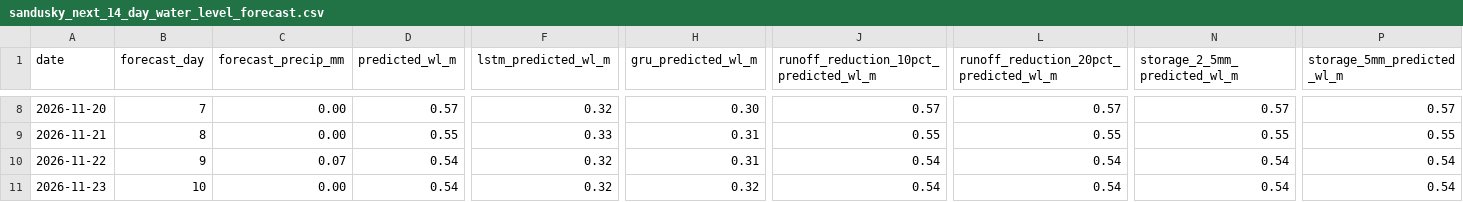
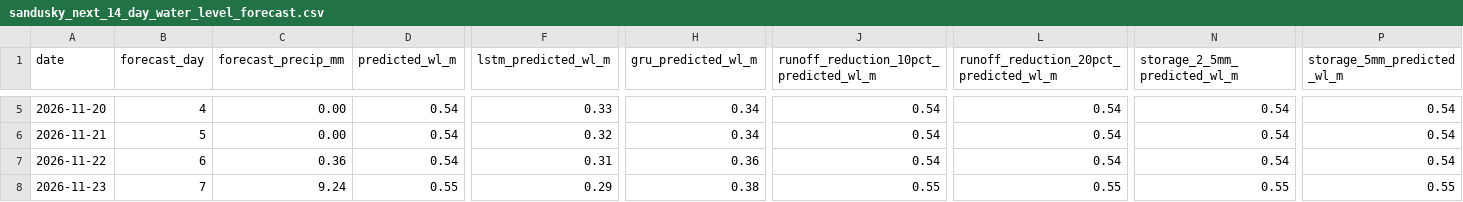
Before and after one commit to Babakd92/flood_ml, a CSV file: sandusky_next_14_day_water_level_forecast.csv, drawn as a sheet; only a part is shown, gaps mark what is left out; addresses are those after the commit; the diff covers the shown part only; the diff names each change by its address in the sheet, - before the commit and + after, or states it on an @@ line.

```diff
--- a/sandusky_next_14_day_water_level_forecast.csv
+++ b/sandusky_next_14_day_water_level_forecast.csv
-B5 (forecast_day): 7
+B5 (forecast_day): 4
-D5 (predicted_wl_m): 0.57
+D5 (predicted_wl_m): 0.54
-F5 (lstm_predicted_wl_m): 0.32
+F5 (lstm_predicted_wl_m): 0.33
-H5 (gru_predicted_wl_m): 0.30
+H5 (gru_predicted_wl_m): 0.34
-J5: 0.57
+J5: 0.54
-L5: 0.57
+L5: 0.54
-N5 (storage_2_5mm_predicted_wl_m): 0.57
+N5 (storage_2_5mm_predicted_wl_m): 0.54
-P5 (storage_5mm_predicted_wl_m): 0.57
+P5 (storage_5mm_predicted_wl_m): 0.54
-B6 (forecast_day): 8
+B6 (forecast_day): 5
-D6 (predicted_wl_m): 0.55
+D6 (predicted_wl_m): 0.54
-F6 (lstm_predicted_wl_m): 0.33
+F6 (lstm_predicted_wl_m): 0.32
-H6 (gru_predicted_wl_m): 0.31
+H6 (gru_predicted_wl_m): 0.34
-J6: 0.55
+J6: 0.54
-L6: 0.55
+L6: 0.54
-N6 (storage_2_5mm_predicted_wl_m): 0.55
+N6 (storage_2_5mm_predicted_wl_m): 0.54
-P6 (storage_5mm_predicted_wl_m): 0.55
+P6 (storage_5mm_predicted_wl_m): 0.54
-B7 (forecast_day): 9
+B7 (forecast_day): 6
-C7 (forecast_precip_mm): 0.07
+C7 (forecast_precip_mm): 0.36
-F7 (lstm_predicted_wl_m): 0.32
+F7 (lstm_predicted_wl_m): 0.31
-H7 (gru_predicted_wl_m): 0.31
+H7 (gru_predicted_wl_m): 0.36
-B8 (forecast_day): 10
+B8 (forecast_day): 7
-C8 (forecast_precip_mm): 0.00
+C8 (forecast_precip_mm): 9.24
-D8 (predicted_wl_m): 0.54
+D8 (predicted_wl_m): 0.55
-F8 (lstm_predicted_wl_m): 0.32
+F8 (lstm_predicted_wl_m): 0.29
-H8 (gru_predicted_wl_m): 0.32
+H8 (gru_predicted_wl_m): 0.38
-J8: 0.54
+J8: 0.55
-L8: 0.54
+L8: 0.55
-N8 (storage_2_5mm_predicted_wl_m): 0.54
+N8 (storage_2_5mm_predicted_wl_m): 0.55
-P8 (storage_5mm_predicted_wl_m): 0.54
+P8 (storage_5mm_predicted_wl_m): 0.55
```
Also changed, not shown: 3 added rows, 3 removed rows and 58 edited cells elsewhere in this file, huron_next_14_day_water_level_forecast.csv, huron_open_meteo_basin_average_precipitation.csv, 15 other files.
